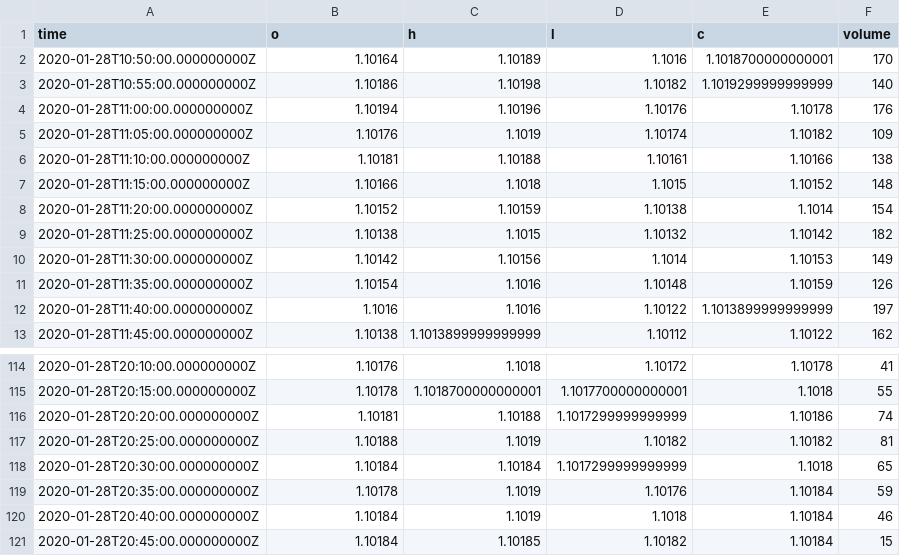
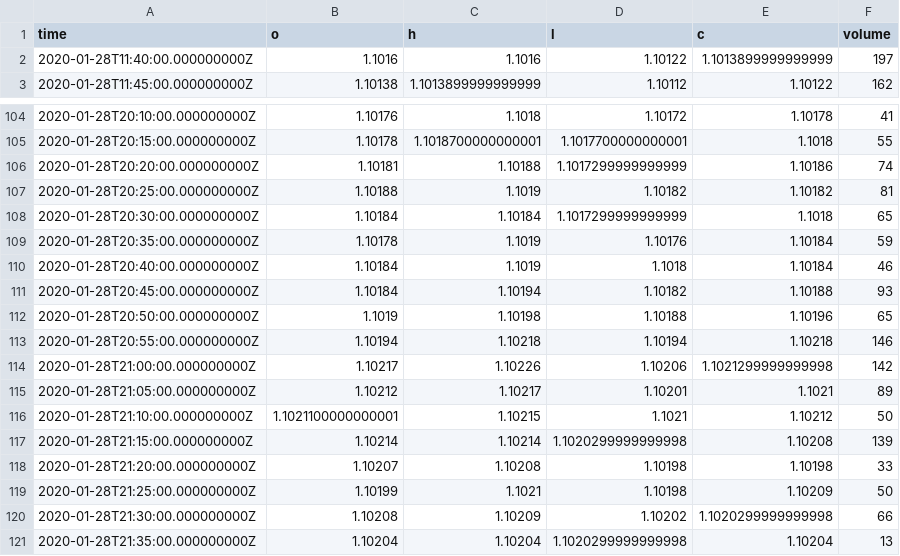
Before and after one commit to Greg041/bot-binarias, a CSV file: datos_M5.csv, drawn as a sheet; only a part is shown, gaps mark what is left out.

```diff
--- a/datos_M5.csv
+++ b/datos_M5.csv
@@ -1,12 +1,2 @@
 time,o,h,l,c,volume
-2020-01-28T10:50:00.000000000Z,1.10164,1.10189,1.1016,1.1018700000000001,170
-2020-01-28T10:55:00.000000000Z,1.10186,1.10198,1.10182,1.1019299999999999,140
-2020-01-28T11:00:00.000000000Z,1.10194,1.10196,1.10176,1.10178,176
-2020-01-28T11:05:00.000000000Z,1.10176,1.1019,1.10174,1.10182,109
-2020-01-28T11:10:00.000000000Z,1.10181,1.10188,1.10161,1.10166,138
-2020-01-28T11:15:00.000000000Z,1.10166,1.1018,1.1015,1.10152,148
-2020-01-28T11:20:00.000000000Z,1.10152,1.10159,1.10138,1.1014,154
-2020-01-28T11:25:00.000000000Z,1.10138,1.1015,1.10132,1.10142,182
-2020-01-28T11:30:00.000000000Z,1.10142,1.10156,1.1014,1.10153,149
-2020-01-28T11:35:00.000000000Z,1.10154,1.1016,1.10148,1.10159,126
 2020-01-28T11:40:00.000000000Z,1.1016,1.1016,1.10122,1.1013899999999999,197
@@ -120,2 +110,12 @@ time,o,h,l,c,volume
 2020-01-28T20:40:00.000000000Z,1.10184,1.1019,1.1018,1.10184,46
-2020-01-28T20:45:00.000000000Z,1.10184,1.10185,1.10182,1.10184,15
+2020-01-28T20:45:00.000000000Z,1.10184,1.10194,1.10182,1.10188,93
+2020-01-28T20:50:00.000000000Z,1.1019,1.10198,1.10188,1.10196,65
+2020-01-28T20:55:00.000000000Z,1.10194,1.10218,1.10194,1.10218,146
+2020-01-28T21:00:00.000000000Z,1.10217,1.10226,1.10206,1.1021299999999998,142
+2020-01-28T21:05:00.000000000Z,1.10212,1.10217,1.10201,1.1021,89
+2020-01-28T21:10:00.000000000Z,1.1021100000000001,1.10215,1.1021,1.10212,50
+2020-01-28T21:15:00.000000000Z,1.10214,1.10214,1.1020299999999998,1.10208,139
+2020-01-28T21:20:00.000000000Z,1.10207,1.10208,1.10198,1.10198,33
+2020-01-28T21:25:00.000000000Z,1.10199,1.1021,1.10198,1.10209,50
+2020-01-28T21:30:00.000000000Z,1.10208,1.10209,1.10202,1.1020299999999998,66
+2020-01-28T21:35:00.000000000Z,1.10204,1.10204,1.1020299999999998,1.10204,13
```
Also changed, not shown: datos_5s.csv, datos_M1.csv, 2 other files.
